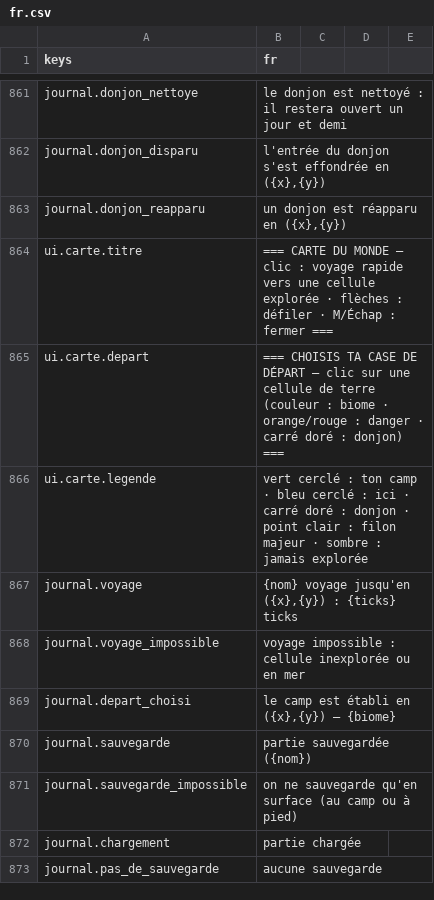
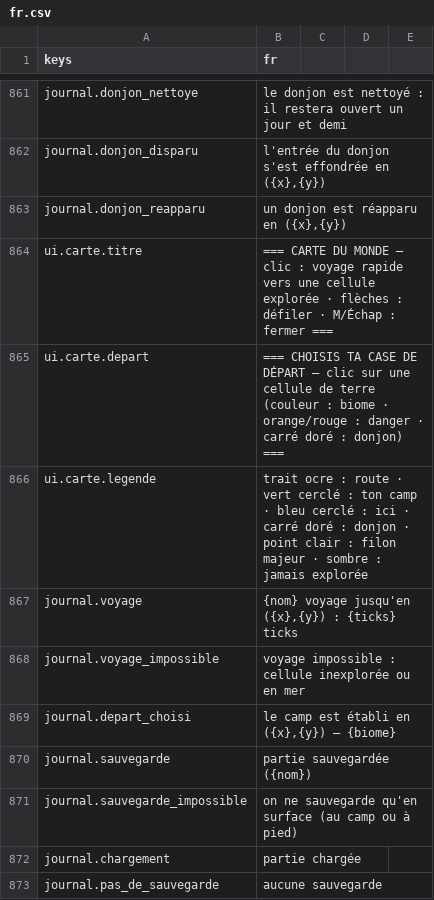
Before and after one commit to devmarcpro/sensen, a CSV file: godot/locale/fr.csv, drawn as a sheet; only a part is shown, gaps mark what is left out.

```diff
--- a/godot/locale/fr.csv
+++ b/godot/locale/fr.csv
@@ -865,3 +865,3 @@ ui.carte.titre,=== CARTE DU MONDE — clic : voyage rapide vers une cellule expl
 ui.carte.depart,=== CHOISIS TA CASE DE DÉPART — clic sur une cellule de terre (couleur : biome · orange/rouge : danger · carré doré : donjon) ===
-ui.carte.legende,"vert cerclé : ton camp · bleu cerclé : ici · carré doré : donjon · point clair : filon majeur · sombre : jamais explorée"
+ui.carte.legende,"trait ocre : route · vert cerclé : ton camp · bleu cerclé : ici · carré doré : donjon · point clair : filon majeur · sombre : jamais explorée"
 journal.voyage,"{nom} voyage jusqu'en ({x},{y}) : {ticks} ticks"
```
Also changed, not shown: 11 other files.
